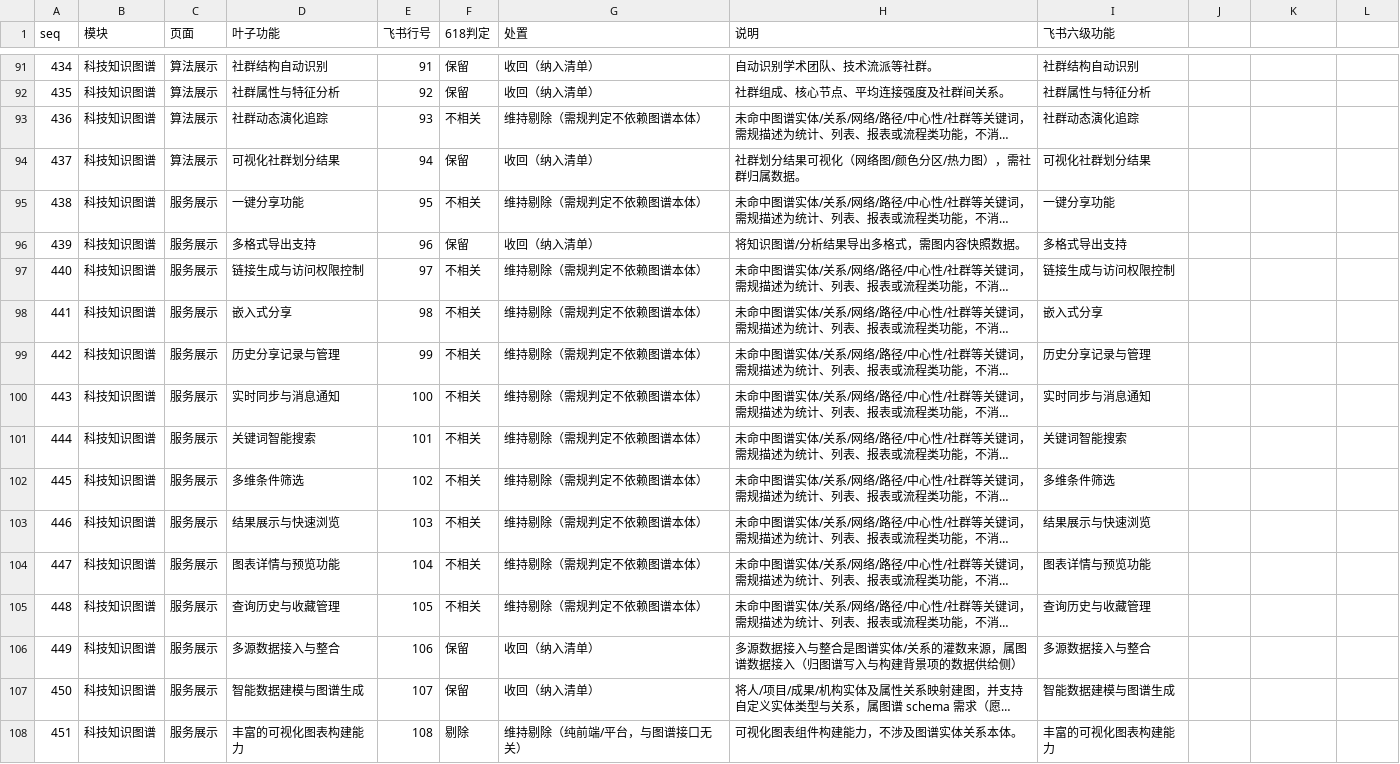
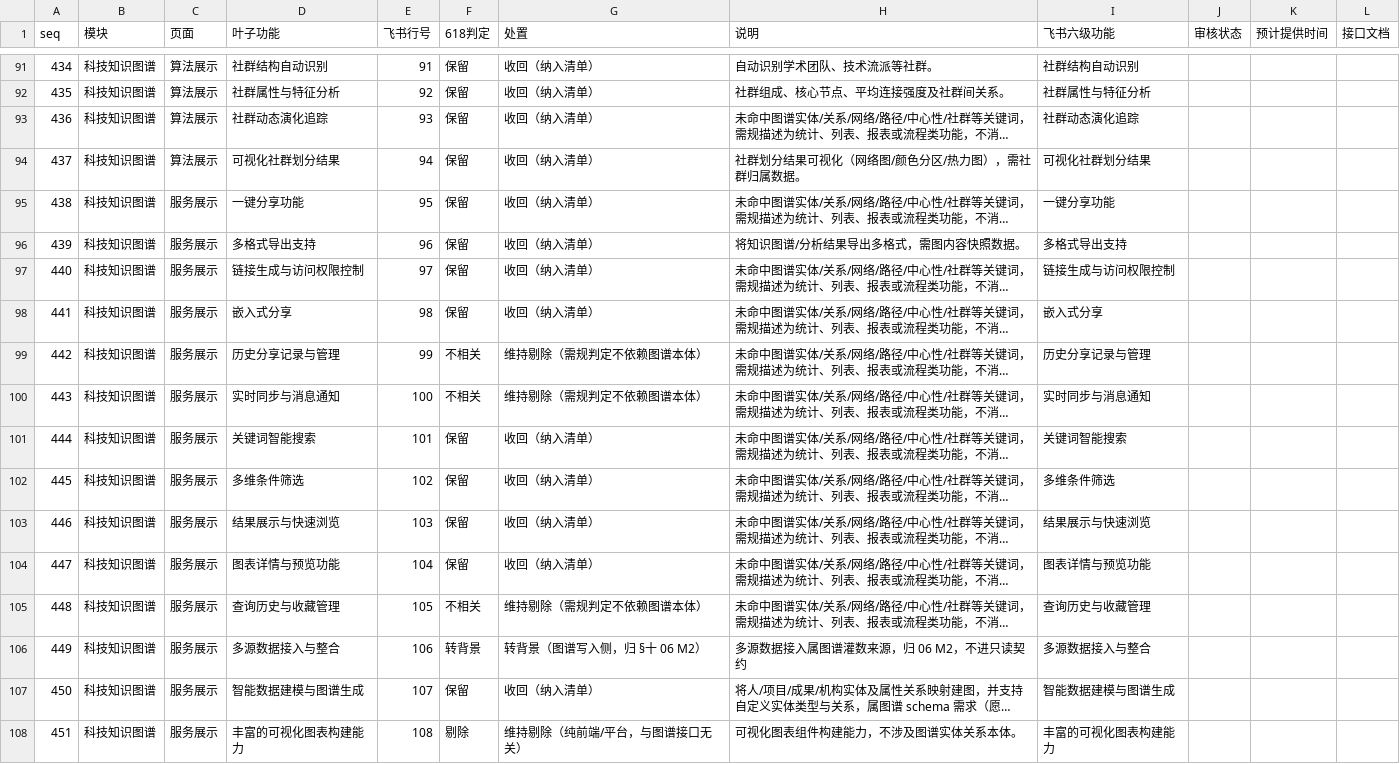
Before and after one commit to Marisolebxf/-, a CSV file: agent-delivery/工程过程/02-策划与监控/01-总集大项目整体计划/外部接口依赖/KG-YANDA-SCHEMA-REQ/需规-飞书差异核对表.csv, drawn as a sheet; only a part is shown, gaps mark what is left out; long unchanged cells end in …; the diff covers the shown part only; the diff names each change by its address in the sheet, - before the commit and + after, or states it on an @@ line.

```diff
--- a/agent-delivery/工程过程/02-策划与监控/01-总集大项目整体计划/外部接口依赖/KG-YANDA-SCHEMA-REQ/需规-飞书差异核对表.csv
+++ b/agent-delivery/工程过程/02-策划与监控/01-总集大项目整体计划/外部接口依赖/KG-YANDA-SCHEMA-REQ/需规-飞书差异核对表.csv
-J1: (empty)
+J1: 审核状态
-K1: (empty)
+K1: 预计提供时间
-L1: (empty)
+L1: 接口文档
-F93 (618判定): 不相关
+F93 (618判定): 保留
-G93 (处置): 维持剔除（需规判定不依赖图谱本体）
+G93 (处置): 收回（纳入清单）
-F95 (618判定): 不相关
+F95 (618判定): 保留
-G95 (处置): 维持剔除（需规判定不依赖图谱本体）
+G95 (处置): 收回（纳入清单）
-F97:F98 (618判定): 不相关
+F97:F98 (618判定): 保留
-G97:G98 (处置): 维持剔除（需规判定不依赖图谱本体）
+G97:G98 (处置): 收回（纳入清单）
-F101:F104 (618判定): 不相关
+F101:F104 (618判定): 保留
-G101:G104 (处置): 维持剔除（需规判定不依赖图谱本体）
+G101:G104 (处置): 收回（纳入清单）
-F106 (618判定): 保留
+F106 (618判定): 转背景
-G106 (处置): 收回（纳入清单）
+G106 (处置): 转背景（图谱写入侧，归 §十 06 M2）
-H106 (说明): 多源数据接入与整合是图谱实体/关系的灌数来源，属图谱数据接入（归图谱写入与构建背景项的数据供给侧）
+H106 (说明): 多源数据接入属图谱灌数来源，归 06 M2，不进只读契约
```
Also changed, not shown: 14 added rows and 20 edited cells elsewhere in this file, agent-delivery/工程过程/02-策划与监控/01-总集大项目整体计划/外部接口依赖/KG-YANDA-SCHEMA-REQ/leaf-kg-scope.csv, 3 other files.
